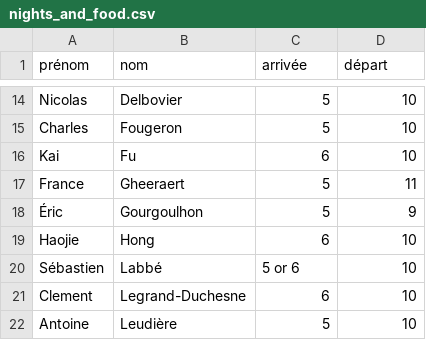
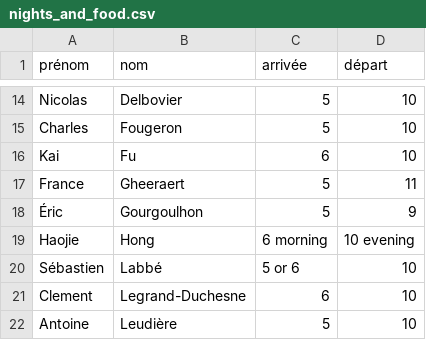
Before and after one commit to sagemath/days117, a CSV file: organization/nights_and_food.csv, drawn as a sheet; only a part is shown, gaps mark what is left out.

Commit message:
update Haojie schedule

```diff
--- a/organization/nights_and_food.csv
+++ b/organization/nights_and_food.csv
@@ -18,3 +18,3 @@ France,Gheeraert,5,11
 Éric,Gourgoulhon,5,9
-Haojie,Hong,6,10
+Haojie,Hong,6 morning,10 evening
 Sébastien,Labbé,5 or 6,10
```
